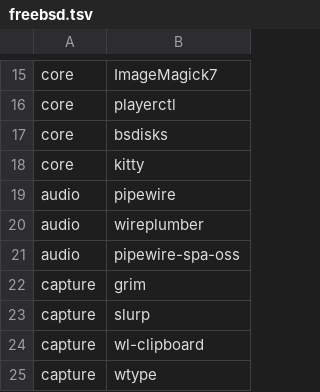
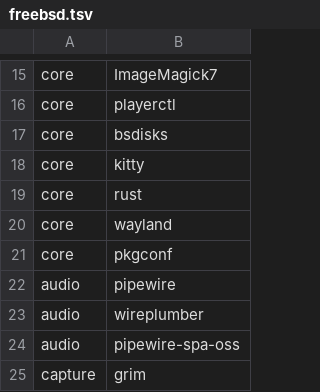
Before and after one commit to MiguelRegueiro/regueiro-hyprland, a TSV file: installer/packages/profiles/freebsd.tsv, drawn as a sheet; only a part is shown, gaps mark what is left out; the shorter side is filled out with more unchanged rows.

```diff
--- a/installer/packages/profiles/freebsd.tsv
+++ b/installer/packages/profiles/freebsd.tsv
@@ -18,2 +18,5 @@ core	bsdisks
 core	kitty
+core	rust
+core	wayland
+core	pkgconf
 audio	pipewire
```
Also changed, not shown: installer/packages/profiles/arch.tsv, installer/packages/profiles/debian.tsv, 9 other files.
